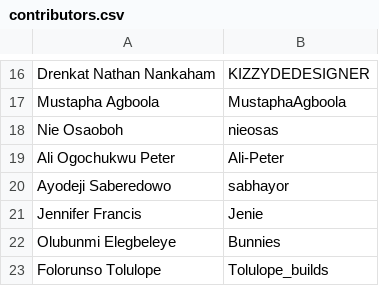
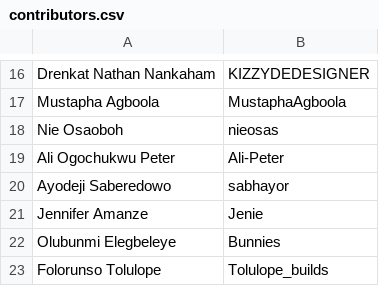
Before and after one commit to jenniferamanze/zedu-fe, a CSV file: src/app/(homepage)/contributors/zedu-flamingo/_lib/contributors.csv, drawn as a sheet; only a part is shown, gaps mark what is left out.

Commit message:
fix(flamingo-0200): update contributor name

```diff
--- a/src/app/(homepage)/contributors/zedu-flamingo/_lib/contributors.csv
+++ b/src/app/(homepage)/contributors/zedu-flamingo/_lib/contributors.csv
@@ -20,3 +20,3 @@ Ali Ogochukwu Peter,Ali-Peter
 Ayodeji Saberedowo,sabhayor
-Jennifer Francis,Jenie
+Jennifer Amanze,Jenie
 Olubunmi Elegbeleye,Bunnies
```
